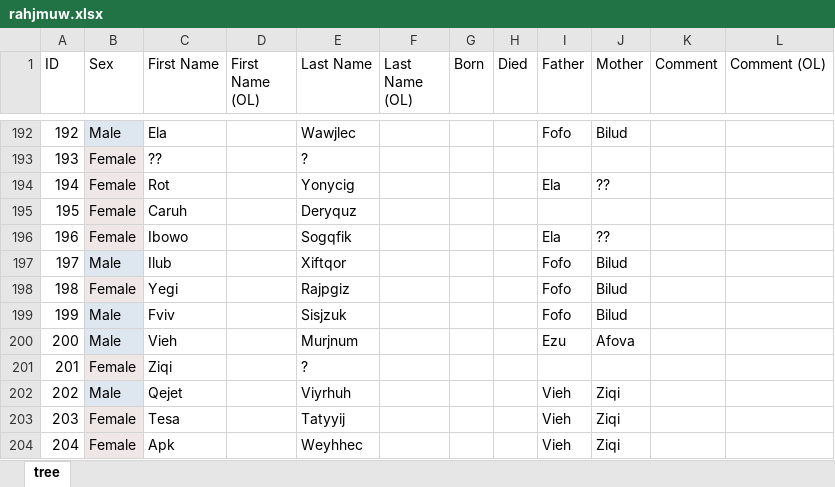
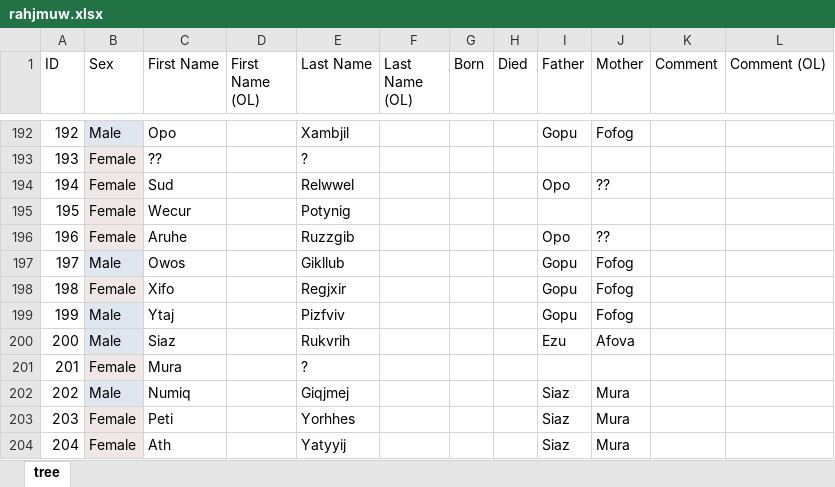
Before and after one commit to kunterbunt2/family.tree, an Excel workbook: reference/rahjmuw/rahjmuw.xlsx, sheet tree, drawn as a sheet; only a part is shown, gaps mark what is left out; values as stored, in another font and other column widths than the file's, no borders; charts and pictures not drawn; the diff covers the shown part only; the diff names each change by its address in the sheet, - before the commit and + after, or states it on an @@ line.

```diff
--- a/reference/rahjmuw/rahjmuw.xlsx (sheet tree)
+++ b/reference/rahjmuw/rahjmuw.xlsx (sheet tree)
-C192 (First Name): Ela
+C192 (First Name): Opo
-E192 (Last Name): Wawjlec
+E192 (Last Name): Xambjil
-I192 (Father): Fofo
+I192 (Father): Gopu
-J192 (Mother): Bilud
+J192 (Mother): Fofog
-C194 (First Name): Rot
+C194 (First Name): Sud
-E194 (Last Name): Yonycig
+E194 (Last Name): Relwwel
-I194 (Father): Ela
+I194 (Father): Opo
-C195 (First Name): Caruh
+C195 (First Name): Wecur
-E195 (Last Name): Deryquz
+E195 (Last Name): Potynig
-C196 (First Name): Ibowo
+C196 (First Name): Aruhe
-E196 (Last Name): Sogqfik
+E196 (Last Name): Ruzzgib
-I196 (Father): Ela
+I196 (Father): Opo
-C197 (First Name): Ilub
+C197 (First Name): Owos
-E197 (Last Name): Xiftqor
+E197 (Last Name): Gikllub
-I197:I199 (Father): Fofo
+I197:I199 (Father): Gopu
-J197:J199 (Mother): Bilud
+J197:J199 (Mother): Fofog
-C198 (First Name): Yegi
+C198 (First Name): Xifo
-E198 (Last Name): Rajpgiz
+E198 (Last Name): Regjxir
-C199 (First Name): Fviv
+C199 (First Name): Ytaj
-E199 (Last Name): Sisjzuk
+E199 (Last Name): Pizfviv
-C200 (First Name): Vieh
+C200 (First Name): Siaz
-E200 (Last Name): Murjnum
+E200 (Last Name): Rukvrih
-C201 (First Name): Ziqi
+C201 (First Name): Mura
-C202 (First Name): Qejet
+C202 (First Name): Numiq
-E202 (Last Name): Viyrhuh
+E202 (Last Name): Giqjmej
-I202:I204 (Father): Vieh
+I202:I204 (Father): Siaz
-J202:J204 (Mother): Ziqi
+J202:J204 (Mother): Mura
-C203 (First Name): Tesa
+C203 (First Name): Peti
-E203 (Last Name): Tatyyij
+E203 (Last Name): Yorhhes
-C204 (First Name): Apk
+C204 (First Name): Ath
-E204 (Last Name): Weyhhec
+E204 (Last Name): Yatyyij
```
Also changed, not shown: 433 edited cells elsewhere in this sheet, charts or pictures, 23 other files.
